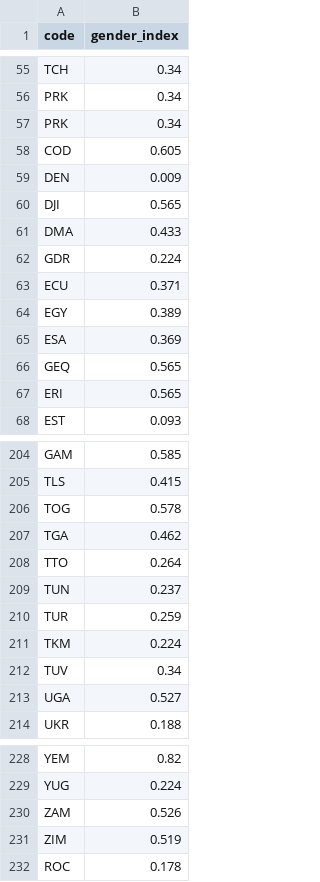
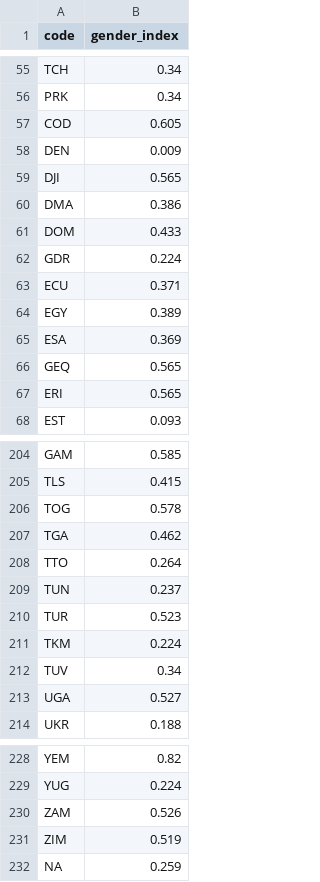
Before and after one commit to ahakobia/JHU_Colossus, a CSV file: data_kalyn/gender_index.csv, drawn as a sheet; only a part is shown, gaps mark what is left out.

```diff
--- a/data_kalyn/gender_index.csv
+++ b/data_kalyn/gender_index.csv
@@ -56,3 +56,2 @@
 "PRK",0.34
-"PRK",0.34
 "COD",0.605
@@ -60,3 +59,4 @@
 "DJI",0.565
-"DMA",0.433
+"DMA",0.386
+"DOM",0.433
 "GDR",0.224
@@ -209,3 +209,3 @@
 "TUN",0.237
-"TUR",0.259
+"TUR",0.523
 "TKM",0.224
@@ -231,2 +231,2 @@
 "ZIM",0.519
-"ROC",0.178
+NA,0.259
```
Also changed, not shown: data_kalyn/country_hdi.csv, data_kalyn/country_mapping.csv, 8 other files.
